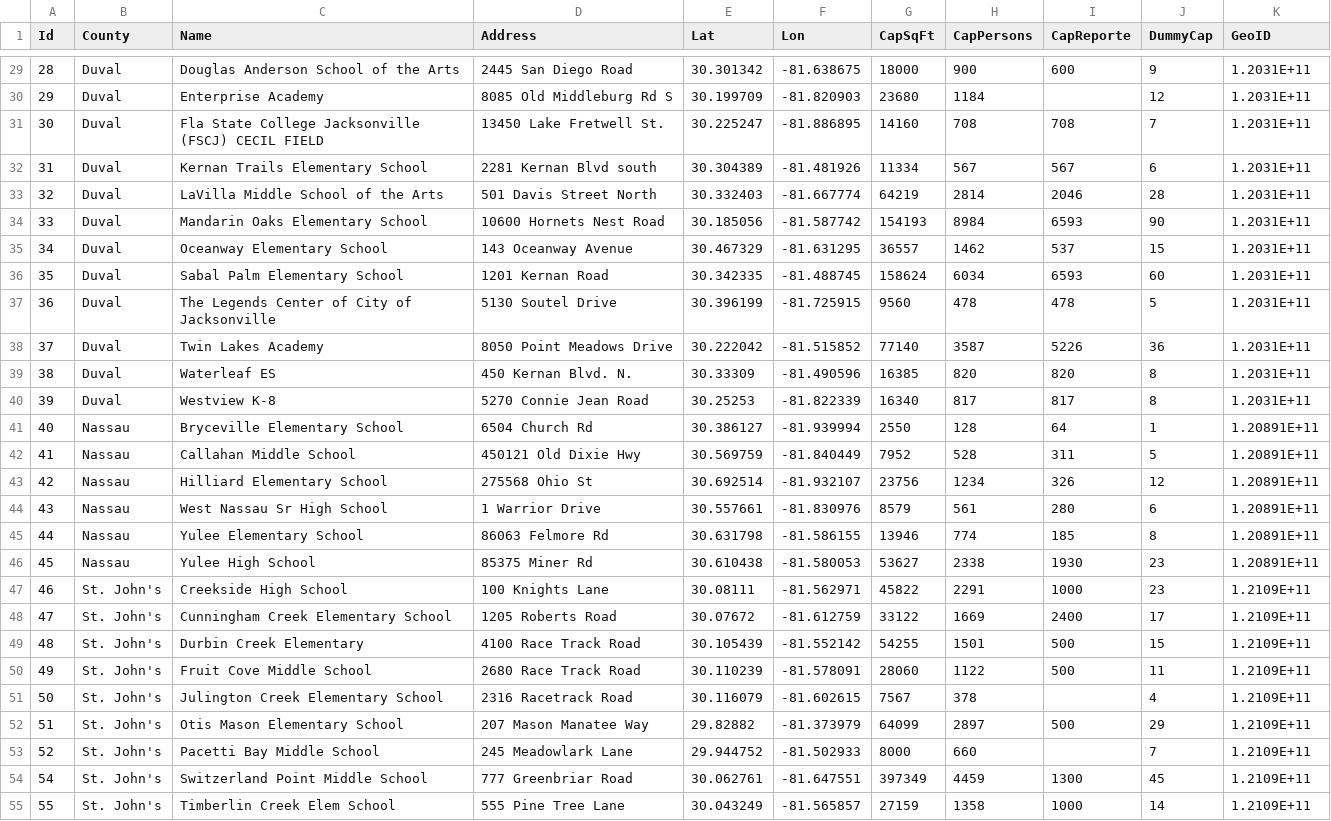
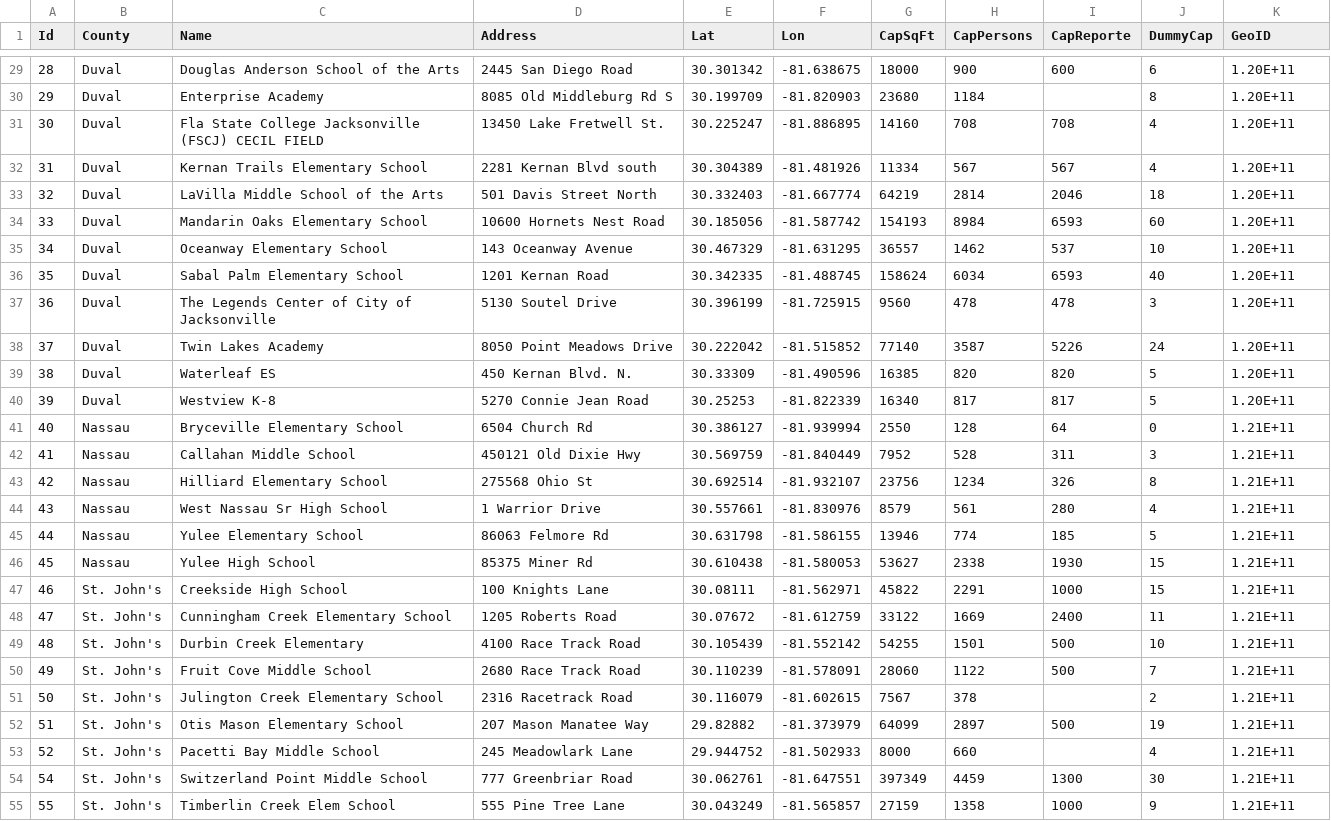
Before and after one commit to umnilab/A_RESCUE, a CSV file: Repast_ParaRoute_PartOpt/EvacSim/data/geometry/jacksonville/shelters/metro/jack_shelters.csv, drawn as a sheet; only a part is shown, gaps mark what is left out; the diff covers the shown part only; the diff names each change by its address in the sheet, - before the commit and + after, or states it on an @@ line.

```diff
--- a/Repast_ParaRoute_PartOpt/EvacSim/data/geometry/jacksonville/shelters/metro/jack_shelters.csv
+++ b/Repast_ParaRoute_PartOpt/EvacSim/data/geometry/jacksonville/shelters/metro/jack_shelters.csv
-J29 (DummyCap): 9
+J29 (DummyCap): 6
-K29:K40 (GeoID): 1.2031E+11
+K29:K40 (GeoID): 1.20E+11
-J30 (DummyCap): 12
+J30 (DummyCap): 8
-J31 (DummyCap): 7
+J31 (DummyCap): 4
-J32 (DummyCap): 6
+J32 (DummyCap): 4
-J33 (DummyCap): 28
+J33 (DummyCap): 18
-J34 (DummyCap): 90
+J34 (DummyCap): 60
-J35 (DummyCap): 15
+J35 (DummyCap): 10
-J36 (DummyCap): 60
+J36 (DummyCap): 40
-J37 (DummyCap): 5
+J37 (DummyCap): 3
-J38 (DummyCap): 36
+J38 (DummyCap): 24
-J39:J40 (DummyCap): 8
+J39:J40 (DummyCap): 5
-J41 (DummyCap): 1
+J41 (DummyCap): 0
-K41:K46 (GeoID): 1.20891E+11
+K41:K46 (GeoID): 1.21E+11
-J42 (DummyCap): 5
+J42 (DummyCap): 3
-J43 (DummyCap): 12
+J43 (DummyCap): 8
-J44 (DummyCap): 6
+J44 (DummyCap): 4
-J45 (DummyCap): 8
+J45 (DummyCap): 5
-J46:J47 (DummyCap): 23
+J46:J47 (DummyCap): 15
-K47:K55 (GeoID): 1.2109E+11
+K47:K55 (GeoID): 1.21E+11
-J48 (DummyCap): 17
+J48 (DummyCap): 11
-J49 (DummyCap): 15
+J49 (DummyCap): 10
-J50 (DummyCap): 11
+J50 (DummyCap): 7
-J51 (DummyCap): 4
+J51 (DummyCap): 2
-J52 (DummyCap): 29
+J52 (DummyCap): 19
-J53 (DummyCap): 7
+J53 (DummyCap): 4
-J54 (DummyCap): 45
+J54 (DummyCap): 30
-J55 (DummyCap): 14
+J55 (DummyCap): 9
```
Also changed, not shown: 56 edited cells elsewhere in this file, 17 other files.
